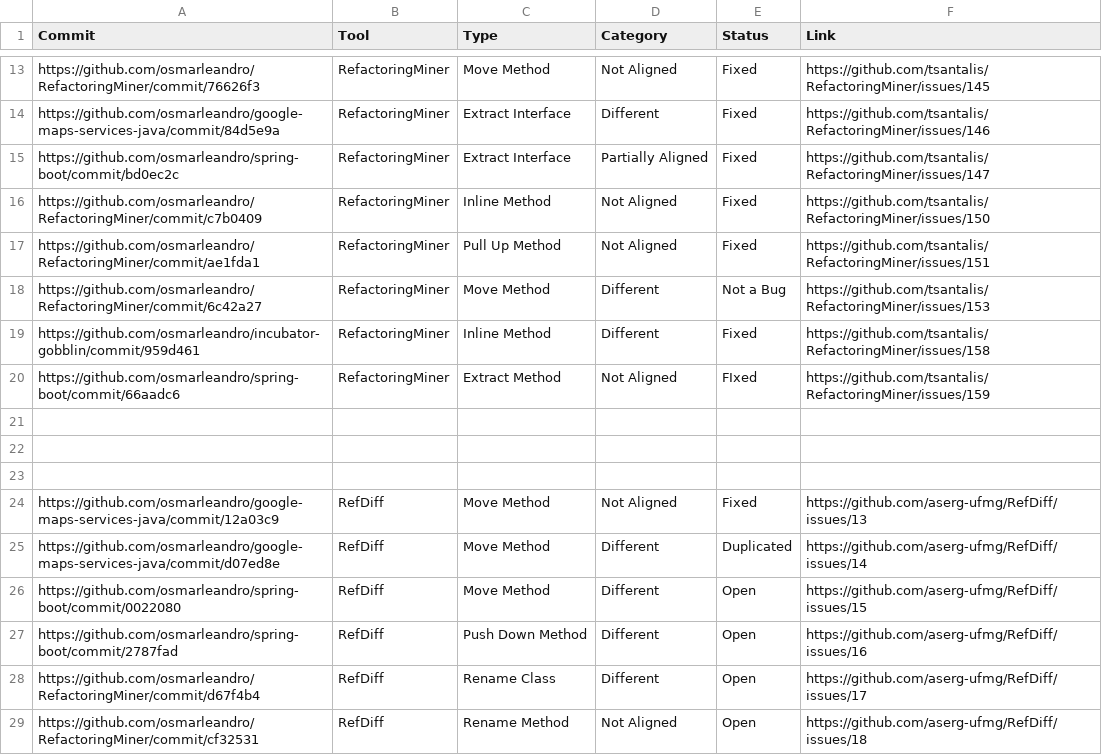
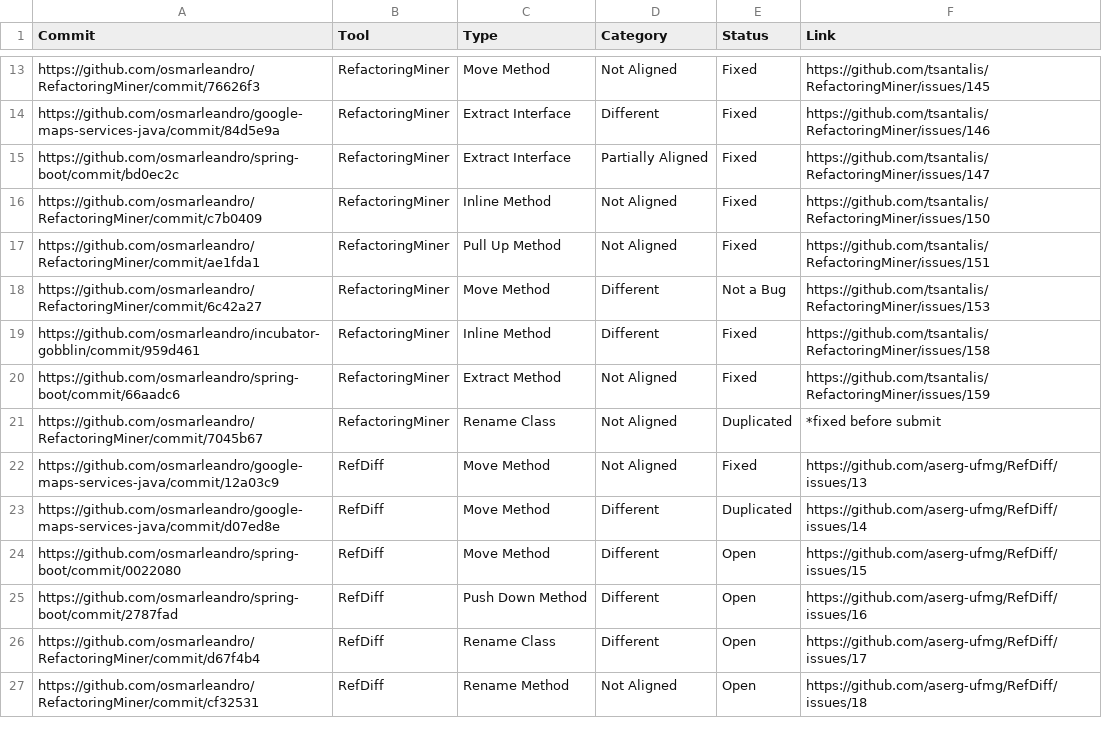
Before and after one commit to osmarleandro/comparing-mechanics, a CSV file: issues/issues.csv, drawn as a sheet; only a part is shown, gaps mark what is left out.

Commit message:
update duplicated issues

```diff
--- a/issues/issues.csv
+++ b/issues/issues.csv
@@ -19,6 +19,4 @@ https://github.com/osmarleandro/RefactoringMiner/commit/6c42a27,RefactoringMiner
 https://github.com/osmarleandro/incubator-gobblin/commit/959d461,RefactoringMiner,Inline Method,Different,Fixed,https://github.com/tsantalis/RefactoringMiner/issues/158
-https://github.com/osmarleandro/spring-boot/commit/66aadc6,RefactoringMiner,Extract Method,Not Aligned,FIxed,https://github.com/tsantalis/RefactoringMiner/issues/159
-,,,,,
-,,,,,
-,,,,,
+https://github.com/osmarleandro/spring-boot/commit/66aadc6,RefactoringMiner,Extract Method,Not Aligned,Fixed,https://github.com/tsantalis/RefactoringMiner/issues/159
+https://github.com/osmarleandro/RefactoringMiner/commit/7045b67,RefactoringMiner,Rename Class,Not Aligned,Duplicated,*fixed before submit
 https://github.com/osmarleandro/google-maps-services-java/commit/12a03c9,RefDiff,Move Method,Not Aligned,Fixed,https://github.com/aserg-ufmg/RefDiff/issues/13
```
